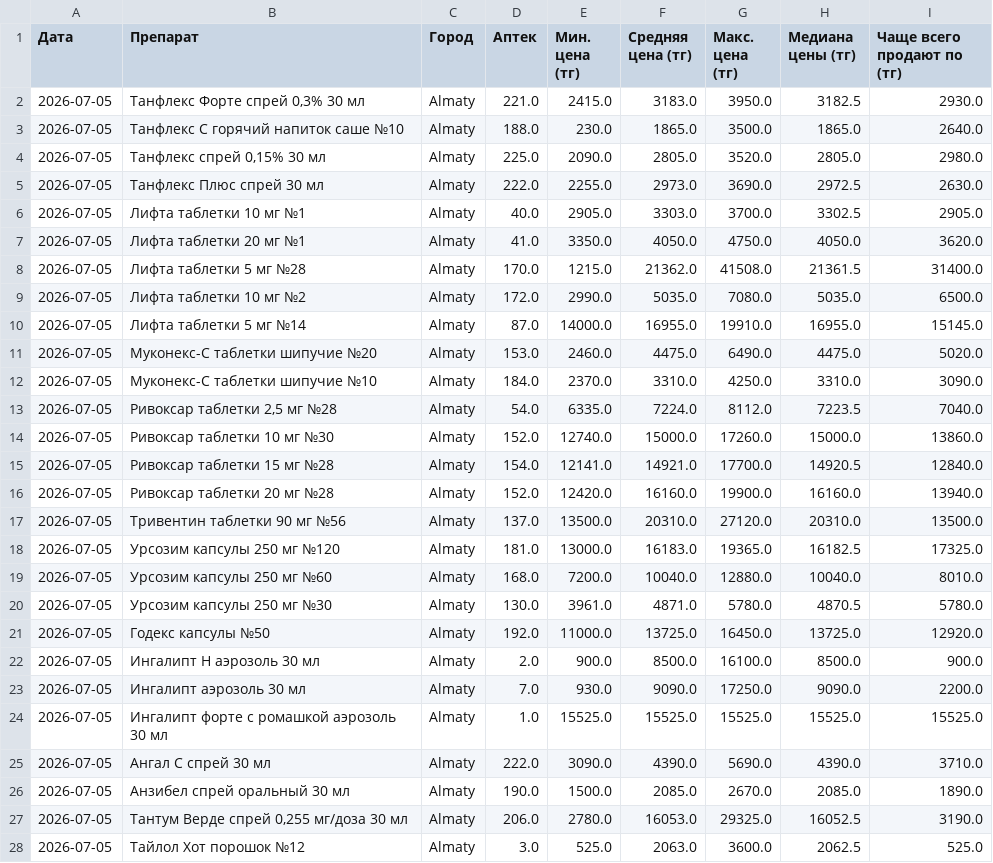
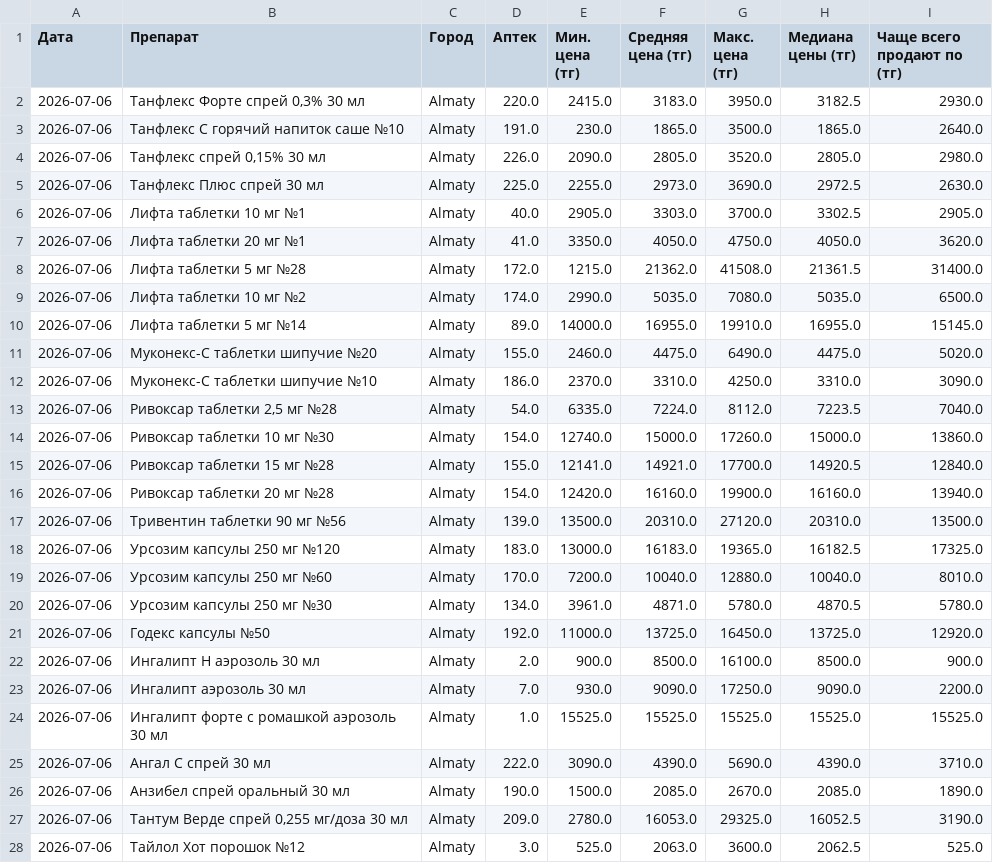
Before and after one commit to Saule097/iteka-prices, a CSV file: drug_prices.csv, drawn as a sheet; only a part is shown; the diff covers the shown part only.

Commit message:
📊 2026-07-06

```diff
--- a/drug_prices.csv
+++ b/drug_prices.csv
@@ -1,28 +1,28 @@
 Дата,Препарат,Город,Аптек,Мин. цена (тг),Средняя цена (тг),Макс. цена (тг),Медиана цены (тг),Чаще всего продают по (тг)
-2026-07-05,"Танфлекс Форте спрей 0,3% 30 мл",Almaty,221.0,2415.0,3183.0,3950.0,3182.5,2930.0
-2026-07-05,Танфлекс С горячий напиток саше №10,Almaty,188.0,230.0,1865.0,3500.0,1865.0,2640.0
-2026-07-05,"Танфлекс спрей 0,15% 30 мл",Almaty,225.0,2090.0,2805.0,3520.0,2805.0,2980.0
-2026-07-05,Танфлекс Плюс спрей 30 мл,Almaty,222.0,2255.0,2973.0,3690.0,2972.5,2630.0
-2026-07-05,Лифта таблетки 10 мг №1,Almaty,40.0,2905.0,3303.0,3700.0,3302.5,2905.0
-2026-07-05,Лифта таблетки 20 мг №1,Almaty,41.0,3350.0,4050.0,4750.0,4050.0,3620.0
-2026-07-05,Лифта таблетки 5 мг №28,Almaty,170.0,1215.0,21362.0,41508.0,21361.5,31400.0
-2026-07-05,Лифта таблетки 10 мг №2,Almaty,172.0,2990.0,5035.0,7080.0,5035.0,6500.0
-2026-07-05,Лифта таблетки 5 мг №14,Almaty,87.0,14000.0,16955.0,19910.0,16955.0,15145.0
-2026-07-05,Муконекс-С таблетки шипучие №20,Almaty,153.0,2460.0,4475.0,6490.0,4475.0,5020.0
-2026-07-05,Муконекс-С таблетки шипучие №10,Almaty,184.0,2370.0,3310.0,4250.0,3310.0,3090.0
-2026-07-05,"Ривоксар таблетки 2,5 мг №28",Almaty,54.0,6335.0,7224.0,8112.0,7223.5,7040.0
-2026-07-05,Ривоксар таблетки 10 мг №30,Almaty,152.0,12740.0,15000.0,17260.0,15000.0,13860.0
-2026-07-05,Ривоксар таблетки 15 мг №28,Almaty,154.0,12141.0,14921.0,17700.0,14920.5,12840.0
-2026-07-05,Ривоксар таблетки 20 мг №28,Almaty,152.0,12420.0,16160.0,19900.0,16160.0,13940.0
-2026-07-05,Тривентин таблетки 90 мг №56,Almaty,137.0,13500.0,20310.0,27120.0,20310.0,13500.0
-2026-07-05,Урсозим капсулы 250 мг №120,Almaty,181.0,13000.0,16183.0,19365.0,16182.5,17325.0
-2026-07-05,Урсозим капсулы 250 мг №60,Almaty,168.0,7200.0,10040.0,12880.0,10040.0,8010.0
-2026-07-05,Урсозим капсулы 250 мг №30,Almaty,130.0,3961.0,4871.0,5780.0,4870.5,5780.0
-2026-07-05,Годекс капсулы №50,Almaty,192.0,11000.0,13725.0,16450.0,13725.0,12920.0
-2026-07-05,Ингалипт Н аэрозоль 30 мл,Almaty,2.0,900.0,8500.0,16100.0,8500.0,900.0
-2026-07-05,Ингалипт аэрозоль 30 мл,Almaty,7.0,930.0,9090.0,17250.0,9090.0,2200.0
-2026-07-05,Ингалипт форте с ромашкой аэрозоль 30 мл,Almaty,1.0,15525.0,15525.0,15525.0,15525.0,15525.0
-2026-07-05,Ангал С спрей 30 мл,Almaty,222.0,3090.0,4390.0,5690.0,4390.0,3710.0
-2026-07-05,Анзибел спрей оральный 30 мл,Almaty,190.0,1500.0,2085.0,2670.0,2085.0,1890.0
-2026-07-05,"Тантум Верде спрей 0,255 мг/доза 30 мл",Almaty,206.0,2780.0,16053.0,29325.0,16052.5,3190.0
-2026-07-05,Тайлол Хот порошок №12,Almaty,3.0,525.0,2063.0,3600.0,2062.5,525.0
+2026-07-06,"Танфлекс Форте спрей 0,3% 30 мл",Almaty,220.0,2415.0,3183.0,3950.0,3182.5,2930.0
+2026-07-06,Танфлекс С горячий напиток саше №10,Almaty,191.0,230.0,1865.0,3500.0,1865.0,2640.0
+2026-07-06,"Танфлекс спрей 0,15% 30 мл",Almaty,226.0,2090.0,2805.0,3520.0,2805.0,2980.0
+2026-07-06,Танфлекс Плюс спрей 30 мл,Almaty,225.0,2255.0,2973.0,3690.0,2972.5,2630.0
+2026-07-06,Лифта таблетки 10 мг №1,Almaty,40.0,2905.0,3303.0,3700.0,3302.5,2905.0
+2026-07-06,Лифта таблетки 20 мг №1,Almaty,41.0,3350.0,4050.0,4750.0,4050.0,3620.0
+2026-07-06,Лифта таблетки 5 мг №28,Almaty,172.0,1215.0,21362.0,41508.0,21361.5,31400.0
+2026-07-06,Лифта таблетки 10 мг №2,Almaty,174.0,2990.0,5035.0,7080.0,5035.0,6500.0
+2026-07-06,Лифта таблетки 5 мг №14,Almaty,89.0,14000.0,16955.0,19910.0,16955.0,15145.0
+2026-07-06,Муконекс-С таблетки шипучие №20,Almaty,155.0,2460.0,4475.0,6490.0,4475.0,5020.0
+2026-07-06,Муконекс-С таблетки шипучие №10,Almaty,186.0,2370.0,3310.0,4250.0,3310.0,3090.0
+2026-07-06,"Ривоксар таблетки 2,5 мг №28",Almaty,54.0,6335.0,7224.0,8112.0,7223.5,7040.0
+2026-07-06,Ривоксар таблетки 10 мг №30,Almaty,154.0,12740.0,15000.0,17260.0,15000.0,13860.0
+2026-07-06,Ривоксар таблетки 15 мг №28,Almaty,155.0,12141.0,14921.0,17700.0,14920.5,12840.0
+2026-07-06,Ривоксар таблетки 20 мг №28,Almaty,154.0,12420.0,16160.0,19900.0,16160.0,13940.0
+2026-07-06,Тривентин таблетки 90 мг №56,Almaty,139.0,13500.0,20310.0,27120.0,20310.0,13500.0
+2026-07-06,Урсозим капсулы 250 мг №120,Almaty,183.0,13000.0,16183.0,19365.0,16182.5,17325.0
+2026-07-06,Урсозим капсулы 250 мг №60,Almaty,170.0,7200.0,10040.0,12880.0,10040.0,8010.0
+2026-07-06,Урсозим капсулы 250 мг №30,Almaty,134.0,3961.0,4871.0,5780.0,4870.5,5780.0
+2026-07-06,Годекс капсулы №50,Almaty,192.0,11000.0,13725.0,16450.0,13725.0,12920.0
+2026-07-06,Ингалипт Н аэрозоль 30 мл,Almaty,2.0,900.0,8500.0,16100.0,8500.0,900.0
+2026-07-06,Ингалипт аэрозоль 30 мл,Almaty,7.0,930.0,9090.0,17250.0,9090.0,2200.0
+2026-07-06,Ингалипт форте с ромашкой аэрозоль 30 мл,Almaty,1.0,15525.0,15525.0,15525.0,15525.0,15525.0
+2026-07-06,Ангал С спрей 30 мл,Almaty,222.0,3090.0,4390.0,5690.0,4390.0,3710.0
+2026-07-06,Анзибел спрей оральный 30 мл,Almaty,190.0,1500.0,2085.0,2670.0,2085.0,1890.0
+2026-07-06,"Тантум Верде спрей 0,255 мг/доза 30 мл",Almaty,209.0,2780.0,16053.0,29325.0,16052.5,3190.0
+2026-07-06,Тайлол Хот порошок №12,Almaty,3.0,525.0,2063.0,3600.0,2062.5,525.0
```
Also changed, not shown: 102 edited cells elsewhere in this file.
